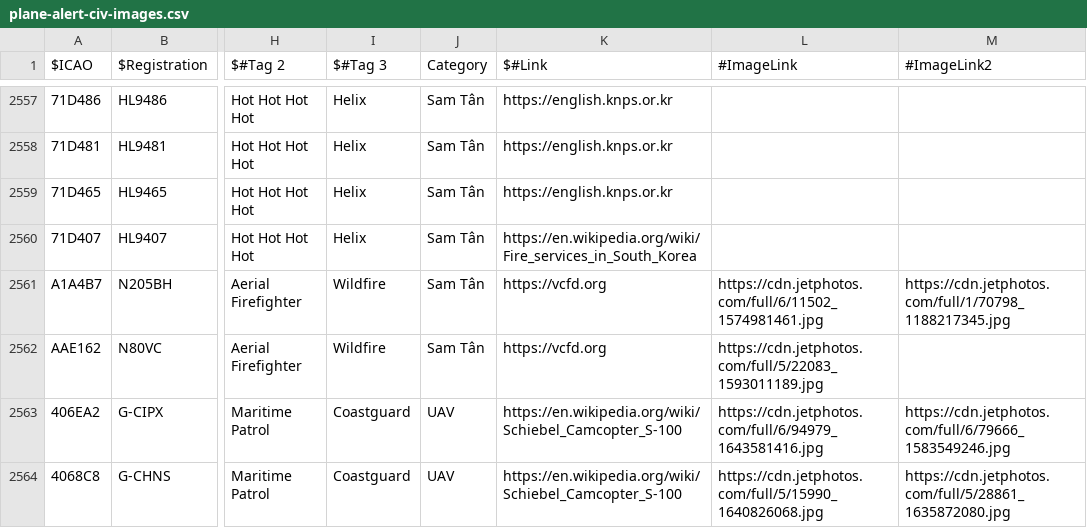
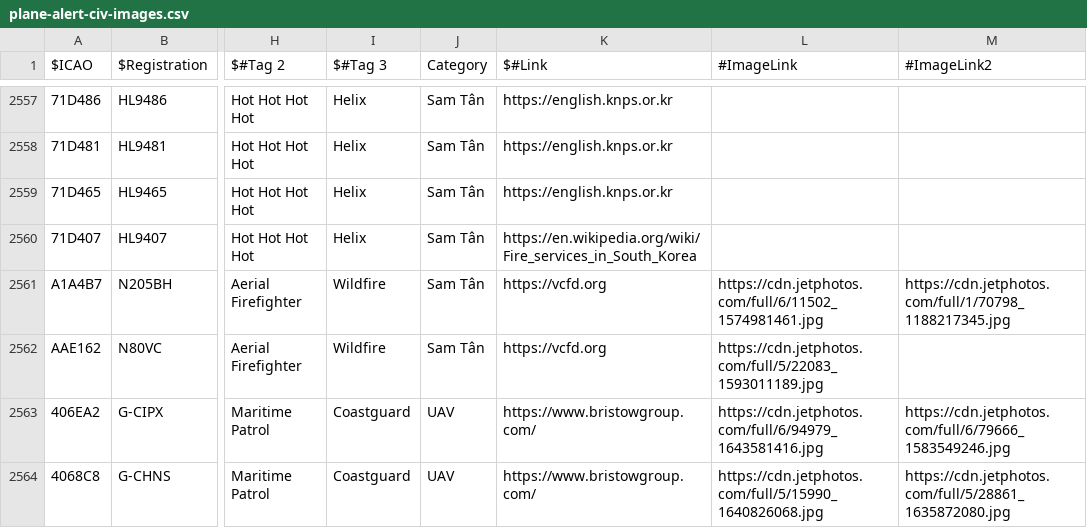
Before and after one commit to sdr-enthusiasts/plane-alert-db, a CSV file: plane-alert-civ-images.csv, drawn as a sheet; only a part is shown, gaps mark what is left out; the diff covers the shown part only; the diff names each change by its address in the sheet, - before the commit and + after, or states it on an @@ line.

```diff
--- a/plane-alert-civ-images.csv
+++ b/plane-alert-civ-images.csv
-K2563:K2564 ($#Link): https://en.wikipedia.org/wiki/Schiebel_Camcopter_S-100
+K2563:K2564 ($#Link): https://www.bristowgroup.com/
```
Also changed, not shown: 22 edited cells elsewhere in this file, badgers-best.csv, plane-alert-civ.csv, 6 other files.
